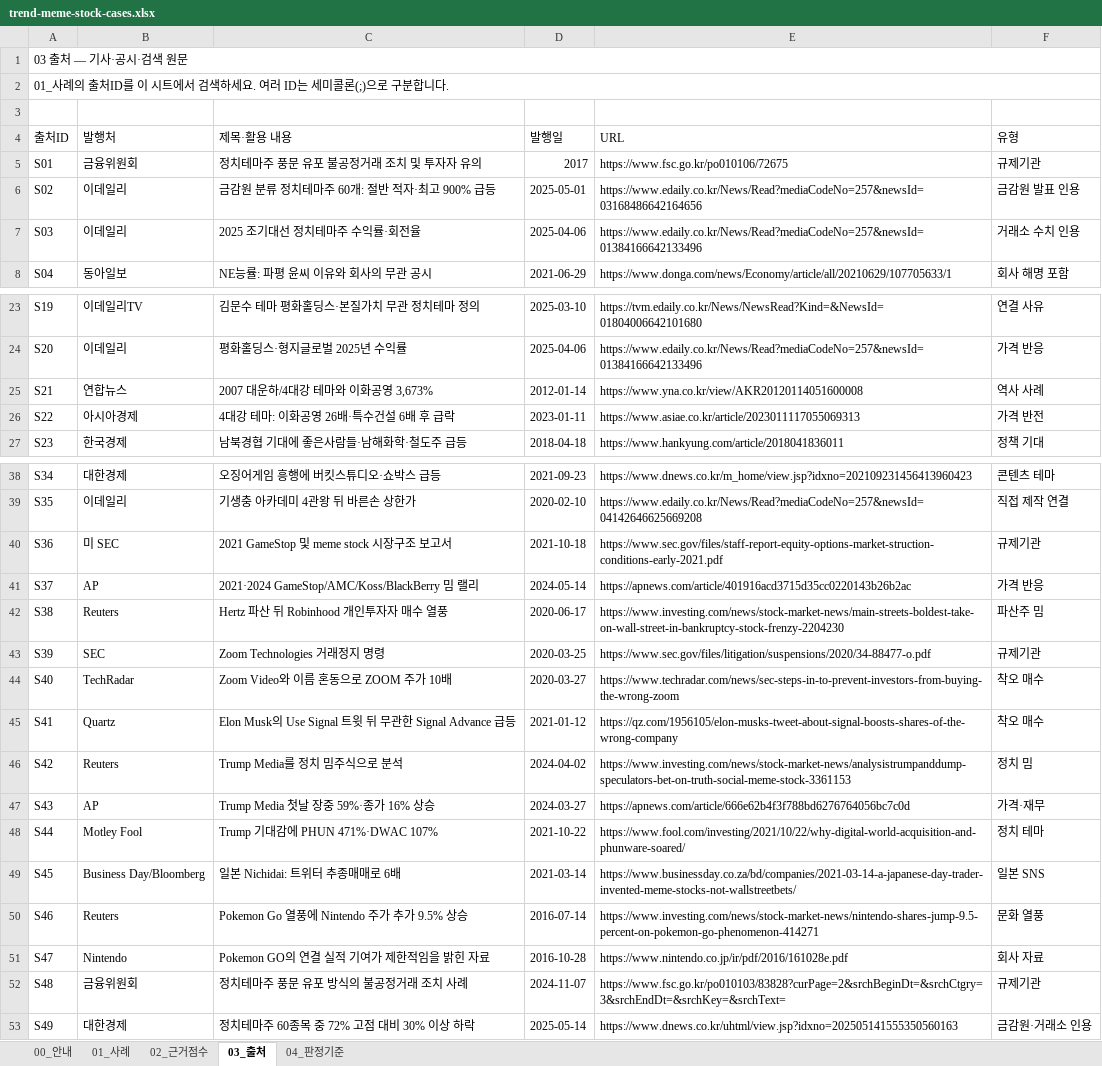
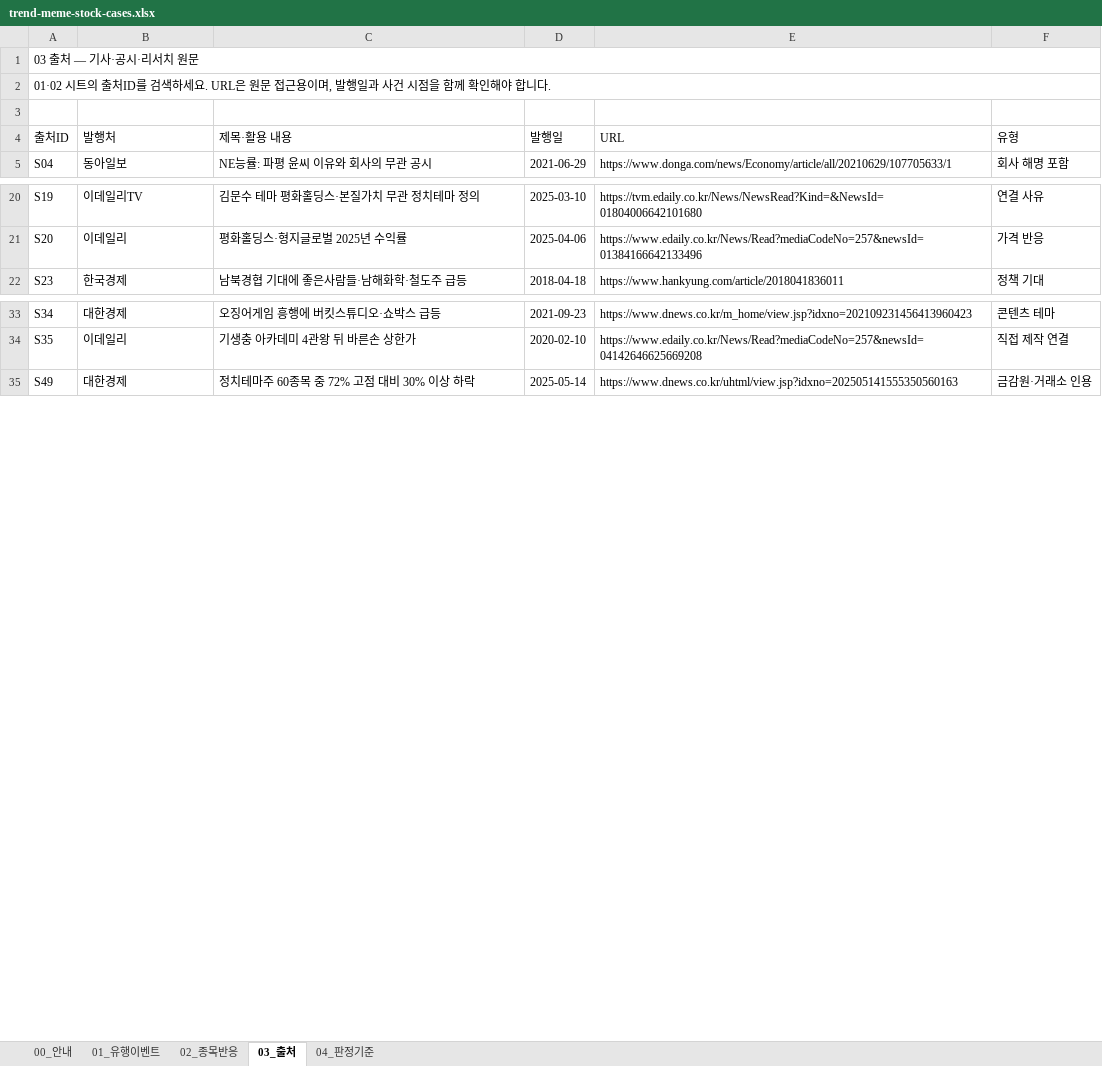
Before and after one commit to jyy7294/noinbada, an Excel workbook: outputs/019fcf4b-cafe-75c0-814f-d0b3e093c2ac/trend-meme-stock-cases.xlsx, sheet 03_출처, drawn as a sheet; only a part is shown, gaps mark what is left out; values as stored, in another font and other column widths than the file's, no cell formats; table styles not drawn; removed rows and columns are numbered as before the commit, all else as after; the diff covers the shown part only; the diff names each change by its address in the sheet, - before the commit and + after, or states it on an @@ line.

Commit message:
Expand domestic meme and trend stock casebook

```diff
--- a/outputs/019fcf4b-cafe-75c0-814f-d0b3e093c2ac/trend-meme-stock-cases.xlsx (sheet 03_출처)
+++ b/outputs/019fcf4b-cafe-75c0-814f-d0b3e093c2ac/trend-meme-stock-cases.xlsx (sheet 03_출처)
-sheet tab: 01_사례
+sheet tab: 01_유행이벤트
-sheet tab: 02_근거점수
+sheet tab: 02_종목반응
-A1 (출처ID): 03 출처 — 기사·공시·검색 원문
+A1 (출처ID): 03 출처 — 기사·공시·리서치 원문
-A2 (출처ID): 01_사례의 출처ID를 이 시트에서 검색하세요. 여러 ID는 세미콜론(;)으로 구분합니다.
+A2 (출처ID): 01·02 시트의 출처ID를 검색하세요. URL은 원문 접근용이며, 발행일과 사건 시점을 함께 확인해야 합니다.
-row 5: S01 | 금융위원회 | 정치테마주 풍문 유포 불공정거래 조치 및 투자자 유의 | 2017 | https://www.fsc.go.kr/po010106/72675 | 규제기관
-row 6: S02 | 이데일리 | 금감원 분류 정치테마주 60개: 절반 적자·최고 900% 급등 | 2025-05-01 | https://www.edaily.co.kr/News/Read?mediaCodeNo=257&newsId=03168486642164656 | 금감원 발표 인용
-row 7: S03 | 이데일리 | 2025 조기대선 정치테마주 수익률·회전율 | 2025-04-06 | https://www.edaily.co.kr/News/Read?mediaCodeNo=257&newsId=01384166642133496 | 거래소 수치 인용
-row 25: S21 | 연합뉴스 | 2007 대운하/4대강 테마와 이화공영 3,673% | 2012-01-14 | https://www.yna.co.kr/view/AKR20120114051600008 | 역사 사례
-row 26: S22 | 아시아경제 | 4대강 테마: 이화공영 26배·특수건설 6배 후 급락 | 2023-01-11 | https://www.asiae.co.kr/article/2023011117055069313 | 가격 반전
-row 40: S36 | 미 SEC | 2021 GameStop 및 meme stock 시장구조 보고서 | 2021-10-18 | https://www.sec.gov/files/staff-report-equity-options-market-struction-conditions-early-2021.pdf | 규제기관
-row 41: S37 | AP | 2021·2024 GameStop/AMC/Koss/BlackBerry 밈 랠리 | 2024-05-14 | https://apnews.com/article/401916acd3715d35cc0220143b26b2ac | 가격 반응
-row 42: S38 | Reuters | Hertz 파산 뒤 Robinhood 개인투자자 매수 열풍 | 2020-06-17 | https://www.investing.com/news/stock-market-news/main-streets-boldest-take-on-wall-street-in-bankruptcy-stock-frenzy-2204230 | 파산주 밈
-row 43: S39 | SEC | Zoom Technologies 거래정지 명령 | 2020-03-25 | https://www.sec.gov/files/litigation/suspensions/2020/34-88477-o.pdf | 규제기관
-row 44: S40 | TechRadar | Zoom Video와 이름 혼동으로 ZOOM 주가 10배 | 2020-03-27 | https://www.techradar.com/news/sec-steps-in-to-prevent-investors-from-buying-the-wrong-zoom | 착오 매수
-row 45: S41 | Quartz | Elon Musk의 Use Signal 트윗 뒤 무관한 Signal Advance 급등 | 2021-01-12 | https://qz.com/1956105/elon-musks-tweet-about-signal-boosts-shares-of-the-wrong-company | 착오 매수
-row 46: S42 | Reuters | Trump Media를 정치 밈주식으로 분석 | 2024-04-02 | https://www.investing.com/news/stock-market-news/analysistrumpanddump-speculators-bet-on-truth-social-meme-stock-3361153 | 정치 밈
-row 47: S43 | AP | Trump Media 첫날 장중 59%·종가 16% 상승 | 2024-03-27 | https://apnews.com/article/666e62b4f3f788bd6276764056bc7c0d | 가격·재무
-row 48: S44 | Motley Fool | Trump 기대감에 PHUN 471%·DWAC 107% | 2021-10-22 | https://www.fool.com/investing/2021/10/22/why-digital-world-acquisition-and-phunware-soared/ | 정치 테마
-row 49: S45 | Business Day/Bloomberg | 일본 Nichidai: 트위터 추종매매로 6배 | 2021-03-14 | https://www.businessday.co.za/bd/companies/2021-03-14-a-japanese-day-trader-invented-meme-stocks-not-wallstreetbets/ | 일본 SNS
-row 50: S46 | Reuters | Pokemon Go 열풍에 Nintendo 주가 추가 9.5% 상승 | 2016-07-14 | https://www.investing.com/news/stock-market-news/nintendo-shares-jump-9.5-percent-on-pokemon-go-phenomenon-414271 | 문화 열풍
-row 51: S47 | Nintendo | Pokemon GO의 연결 실적 기여가 제한적임을 밝힌 자료 | 2016-10-28 | https://www.nintendo.co.jp/ir/pdf/2016/161028e.pdf | 회사 자료
-row 52: S48 | 금융위원회 | 정치테마주 풍문 유포 방식의 불공정거래 조치 사례 | 2024-11-07 | https://www.fsc.go.kr/po010103/83828?curPage=2&srchBeginDt=&srchCtgry=3&srchEndDt=&srchKey=&srchText= | 규제기관
```
Also changed, not shown: 45 added rows and 29 removed rows elsewhere in this sheet, sheet 01_유행이벤트, sheet 02_종목반응, sheet 04_판정기준, sheet 00_안내, cell formats.
